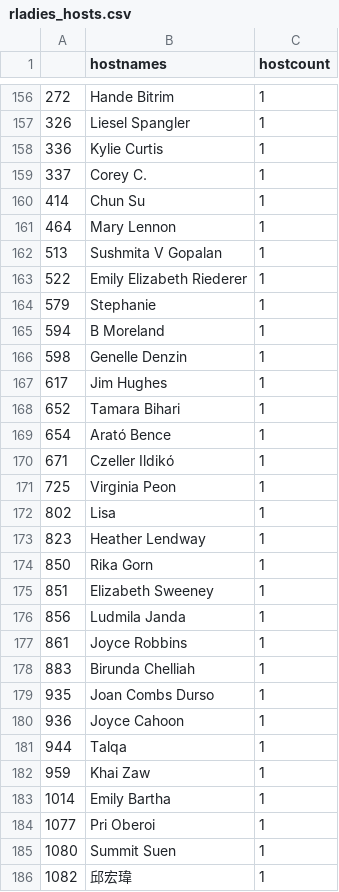
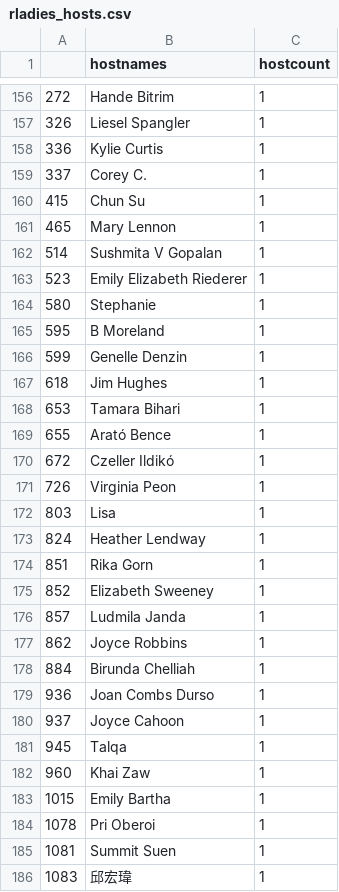
Before and after one commit to benubah/r-community-explorer, a CSV file: docs/data/rladies_hosts.csv, drawn as a sheet; only a part is shown, gaps mark what is left out; the diff covers the shown part only.

```diff
--- a/docs/data/rladies_hosts.csv
+++ b/docs/data/rladies_hosts.csv
@@ -159,28 +159,28 @@
 "337","Corey C.",1
-"414","Chun Su",1
-"464","Mary Lennon",1
-"513","Sushmita V Gopalan",1
-"522","Emily Elizabeth Riederer",1
-"579","Stephanie",1
-"594","B Moreland",1
-"598","Genelle Denzin",1
-"617","Jim Hughes",1
-"652","Tamara Bihari",1
-"654","Arató Bence",1
-"671","Czeller Ildikó",1
-"725","Virginia Peon",1
-"802","Lisa",1
-"823","Heather Lendway",1
-"850","Rika Gorn",1
-"851","Elizabeth Sweeney",1
-"856","Ludmila Janda",1
-"861","Joyce Robbins",1
-"883","Birunda Chelliah",1
-"935","Joan Combs Durso",1
-"936","Joyce Cahoon",1
-"944","Talqa",1
-"959","Khai Zaw",1
-"1014","Emily Bartha",1
-"1077","Pri Oberoi",1
-"1080","Summit Suen",1
-"1082","邱宏瑋",1
+"415","Chun Su",1
+"465","Mary Lennon",1
+"514","Sushmita V Gopalan",1
+"523","Emily Elizabeth Riederer",1
+"580","Stephanie",1
+"595","B Moreland",1
+"599","Genelle Denzin",1
+"618","Jim Hughes",1
+"653","Tamara Bihari",1
+"655","Arató Bence",1
+"672","Czeller Ildikó",1
+"726","Virginia Peon",1
+"803","Lisa",1
+"824","Heather Lendway",1
+"851","Rika Gorn",1
+"852","Elizabeth Sweeney",1
+"857","Ludmila Janda",1
+"862","Joyce Robbins",1
+"884","Birunda Chelliah",1
+"936","Joan Combs Durso",1
+"937","Joyce Cahoon",1
+"945","Talqa",1
+"960","Khai Zaw",1
+"1015","Emily Bartha",1
+"1078","Pri Oberoi",1
+"1081","Summit Suen",1
+"1083","邱宏瑋",1
```
Also changed, not shown: 2 added rows, 2 removed rows and 117 edited cells elsewhere in this file, docs/data/rladies.csv, docs/data/rugs.csv, 4 other files.
